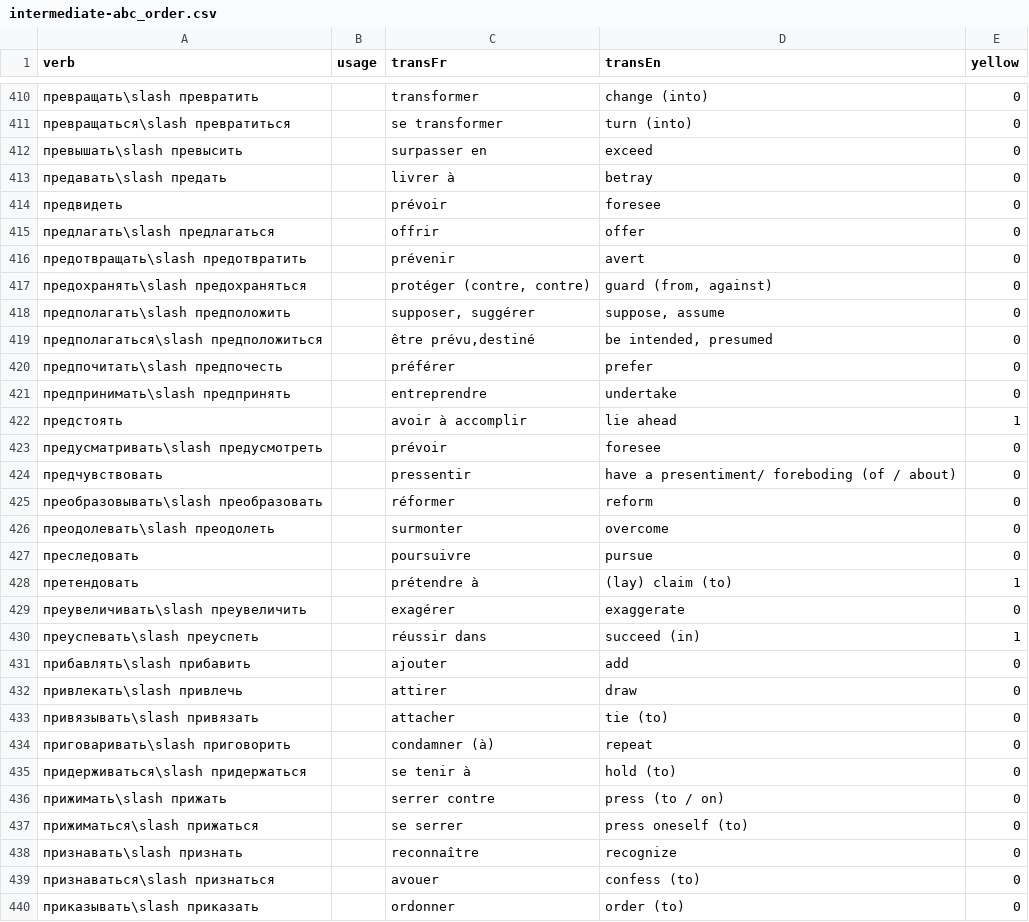
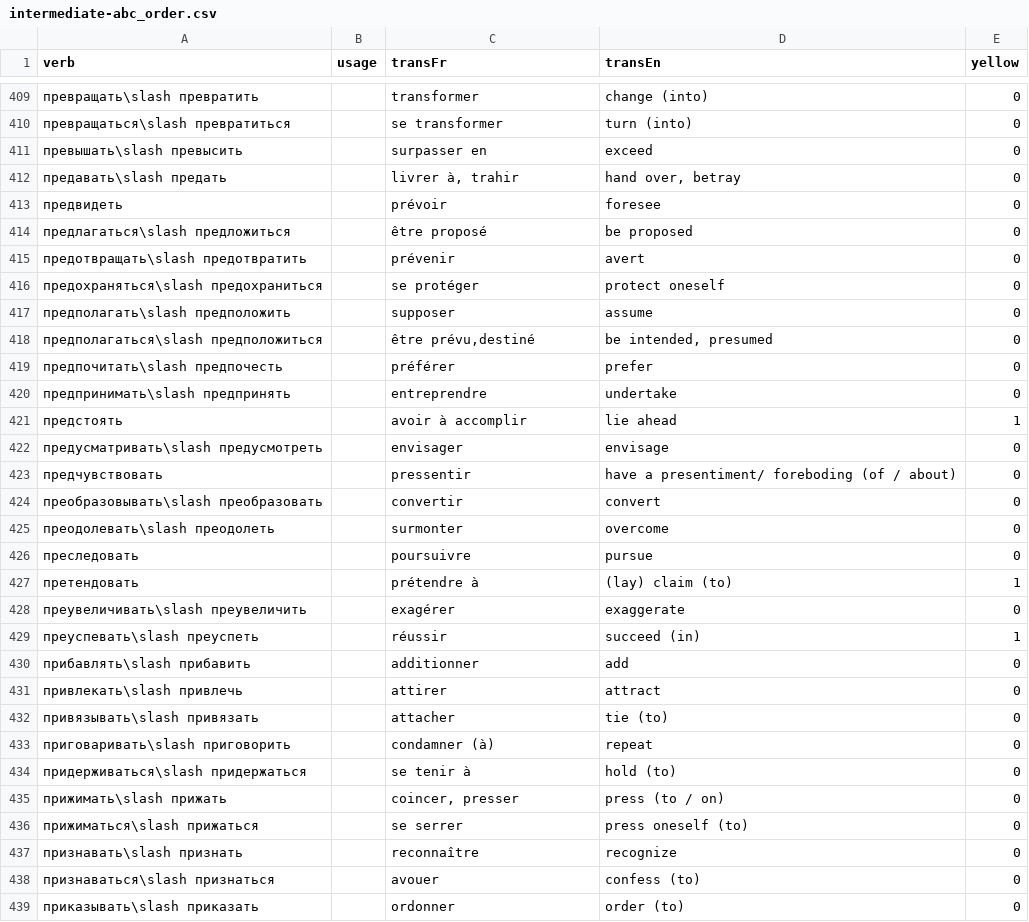
Before and after one commit to StorkST/RussianVerbsReferenceGuide, a CSV file: build/cefr/intermediate-abc_order.csv, drawn as a sheet; only a part is shown, gaps mark what is left out; the diff covers the shown part only.

Commit message:
RussianVerbsClassification.csv: update trans inter FR

```diff
--- a/build/cefr/intermediate-abc_order.csv
+++ b/build/cefr/intermediate-abc_order.csv
@@ -412,8 +411,8 @@ verb;usage;transFr;transEn;yellow
 превышать\slash превысить;;surpasser en;exceed;0
-предавать\slash предать;;livrer à;betray;0
+предавать\slash предать;;livrer à, trahir;hand over, betray;0
 предвидеть;;prévoir;foresee;0
-предлагать\slash предлагаться;;offrir;offer;0
+предлагаться\slash предложиться;;être proposé;be proposed;0
 предотвращать\slash предотвратить;;prévenir;avert;0
-предохранять\slash предохраняться;;protéger (contre, contre);guard (from, against);0
-предполагать\slash предположить;;supposer, suggérer;suppose, assume;0
+предохраняться\slash предохраниться;;se protéger;protect oneself;0
+предполагать\slash предположить;;supposer;assume;0
 предполагаться\slash предположиться;;être prévu,destiné;be intended, presumed;0
@@ -422,5 +421,5 @@ verb;usage;transFr;transEn;yellow
 предстоять;;avoir à accomplir;lie ahead;1
-предусматривать\slash предусмотреть;;prévoir;foresee;0
+предусматривать\slash предусмотреть;;envisager;envisage;0
 предчувствовать;;pressentir;have a presentiment/ foreboding (of / about);0
-преобразовывать\slash преобразовать;;réformer;reform;0
+преобразовывать\slash преобразовать;;convertir;convert;0
 преодолевать\slash преодолеть;;surmonter;overcome;0
@@ -429,5 +428,5 @@ verb;usage;transFr;transEn;yellow
 преувеличивать\slash преувеличить;;exagérer;exaggerate;0
-преуспевать\slash преуспеть;;réussir dans;succeed (in);1
-прибавлять\slash прибавить;;ajouter;add;0
-привлекать\slash привлечь;;attirer;draw;0
+преуспевать\slash преуспеть;;réussir;succeed (in);1
+прибавлять\slash прибавить;;additionner;add;0
+привлекать\slash привлечь;;attirer;attract;0
 привязывать\slash привязать;;attacher;tie (to);0
@@ -435,3 +434,3 @@ verb;usage;transFr;transEn;yellow
 придерживаться\slash придержаться;;se tenir à;hold (to);0
-прижимать\slash прижать;;serrer contre;press (to / on);0
+прижимать\slash прижать;;coincer, presser;press (to / on);0
 прижиматься\slash прижаться;;se serrer;press oneself (to);0
```
Also changed, not shown: 5 added rows, 5 removed rows and 79 edited cells elsewhere in this file, build/cefr/intermediate-freq_n_proximity_order.csv, build/cefr/intermediate-freq_order.csv, 37 other files.
